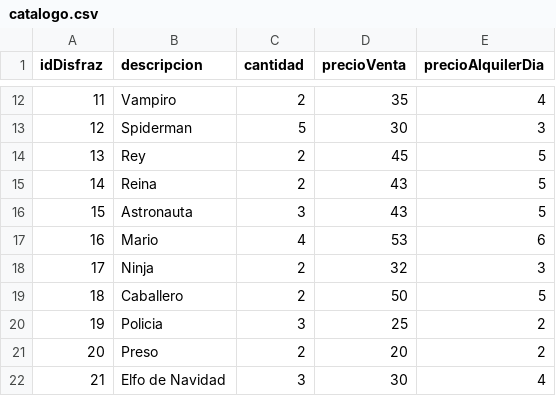
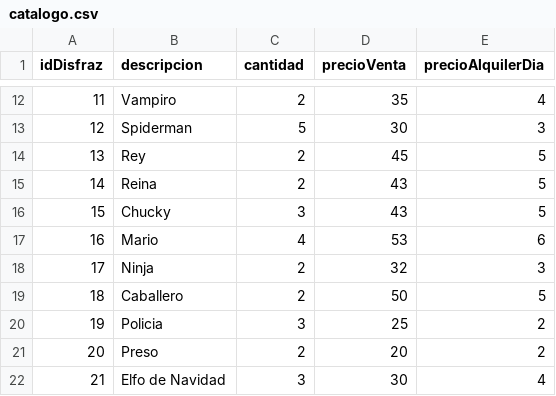
Before and after one commit to gpylypchuk/disfrazate, a CSV file: catalogo.csv, drawn as a sheet; only a part is shown, gaps mark what is left out; the diff covers the shown part only.

```diff
--- a/catalogo.csv
+++ b/catalogo.csv
@@ -15,3 +15,3 @@
 14;"Reina";"2";43;"5"
-15;"Astronauta";"3";43;"5"
+15;"Chucky";"3";43;"5"
 16;"Mario";"4";53;"6"
```
Also changed, not shown: 2 removed rows, 1 moved row and 16 edited cells elsewhere in this file.
